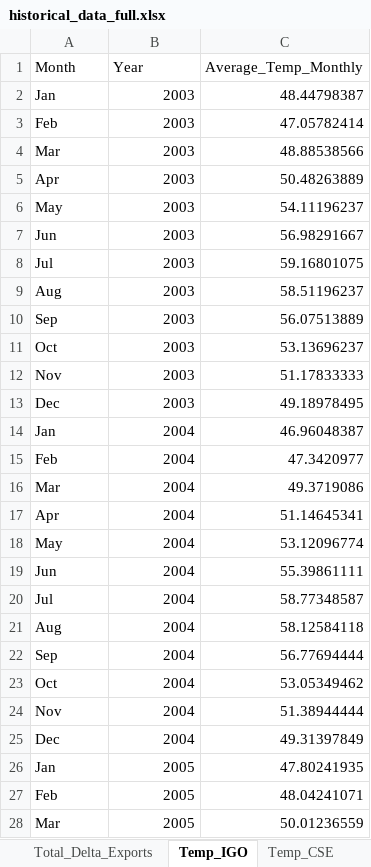
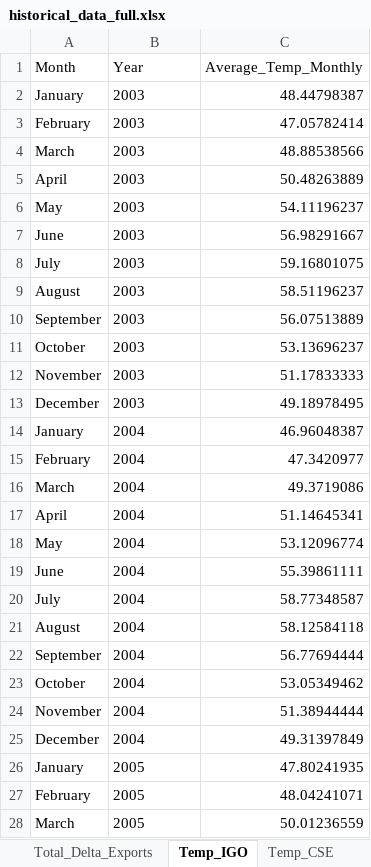
Before and after one commit to jaweidenfeld/By-The-Numbers-2025, an Excel workbook: historical_data/historical_data_full.xlsx, sheet Temp_IGO, drawn as a sheet; only a part is shown; values as stored, in another font and other column widths than the file's, no borders; the diff covers the shown part only; the diff names each change by its address in the sheet, - before the commit and + after, or states it on an @@ line.

Commit message:
updating the display output as well as the order in which data is displayed.
Also began to calculate the historical averages for river temp

```diff
--- a/historical_data/historical_data_full.xlsx (sheet Temp_IGO)
+++ b/historical_data/historical_data_full.xlsx (sheet Temp_IGO)
-A2 (Month): Jan
+A2 (Month): January
-B2:B28 alignment: right
+B2:B28 alignment: left
-A3 (Month): Feb
+A3 (Month): February
-A4 (Month): Mar
+A4 (Month): March
-A5 (Month): Apr
+A5 (Month): April
-A7 (Month): Jun
+A7 (Month): June
-A8 (Month): Jul
+A8 (Month): July
-A9 (Month): Aug
+A9 (Month): August
-A10 (Month): Sep
+A10 (Month): September
-A11 (Month): Oct
+A11 (Month): October
-A12 (Month): Nov
+A12 (Month): November
-A13 (Month): Dec
+A13 (Month): December
-A14 (Month): Jan
+A14 (Month): January
-A15 (Month): Feb
+A15 (Month): February
-A16 (Month): Mar
+A16 (Month): March
-A17 (Month): Apr
+A17 (Month): April
-A19 (Month): Jun
+A19 (Month): June
-A20 (Month): Jul
+A20 (Month): July
-A21 (Month): Aug
+A21 (Month): August
-A22 (Month): Sep
+A22 (Month): September
-A23 (Month): Oct
+A23 (Month): October
-A24 (Month): Nov
+A24 (Month): November
-A25 (Month): Dec
+A25 (Month): December
-A26 (Month): Jan
+A26 (Month): January
-A27 (Month): Feb
+A27 (Month): February
-A28 (Month): Mar
+A28 (Month): March
```
Also changed, not shown: 5 added rows, 215 edited cells and cell formats elsewhere in this sheet, sheet Temp_CLC, sheet Temp_CSE, sheet Total_Delta_Exports, sheet Flow_SanJoaq, sheet Flow_Sac, 8 other files.
